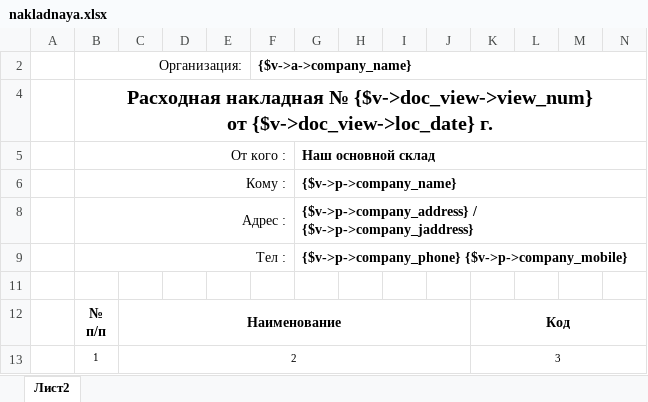
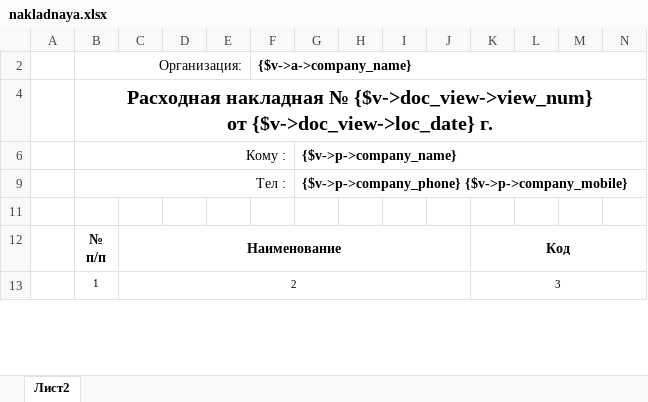
Before and after one commit to baycik/isell, an Excel workbook: application/views/rpt/ru/doc/nakladnaya.xlsx, sheet Лист2, drawn as a sheet; only a part is shown; values as stored, in another font and other column widths than the file's, no borders; rows hold the shown columns only; the diff names each change by its address in the sheet, - before the commit and + after, or states it on an @@ line.

```diff
--- a/application/views/rpt/ru/doc/nakladnaya.xlsx (sheet Лист2)
+++ b/application/views/rpt/ru/doc/nakladnaya.xlsx (sheet Лист2)
@@ row 5 hidden:  | От кого : |  |  |  |  | Наш основной склад @@
@@ row 8 hidden:  | Адрес : |  |  |  |  | {$v->p->company_address} / {$v->p->company_jaddress} @@
```
Also changed, not shown: hidden cells, 5 other files.
